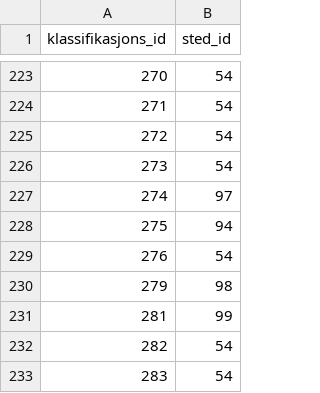
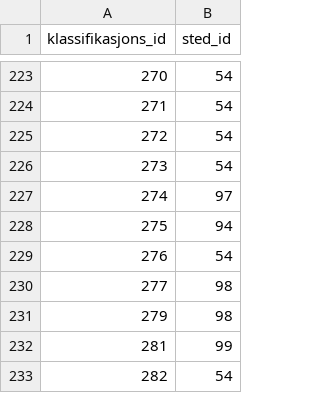
Before and after one commit to uio-library/hansteen-brev, a CSV file: src/klassifikasjon_sted.csv, drawn as a sheet; only a part is shown, gaps mark what is left out; the shorter side is filled out with more unchanged rows.

```diff
--- a/src/klassifikasjon_sted.csv
+++ b/src/klassifikasjon_sted.csv
@@ -229,2 +229,3 @@
 276,54
+277,98
 279,98
```
Also changed, not shown: src/foto_klassifikasjon.csv, src/klassifikasjon_person_rolle.csv, 1 other file.
